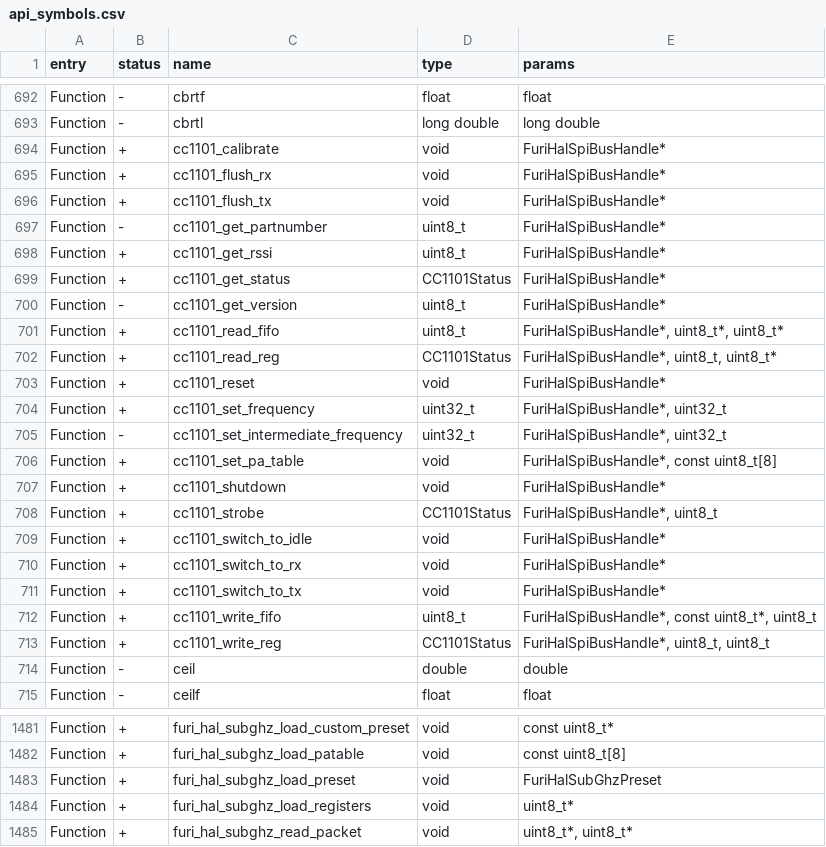
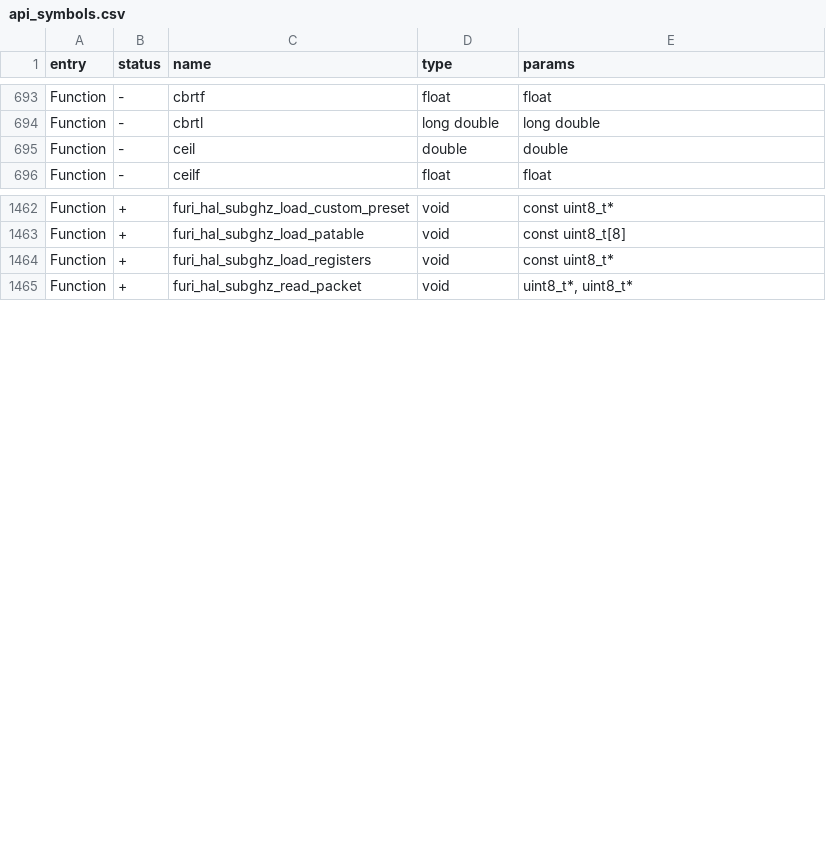
Before and after one commit to Gustav-png/Moon-Firmware, a CSV file: firmware/targets/f7/api_symbols.csv, drawn as a sheet; only a part is shown, gaps mark what is left out; the diff covers the shown part only.

```diff
--- a/firmware/targets/f7/api_symbols.csv
+++ b/firmware/targets/f7/api_symbols.csv
@@ -693,22 +694,2 @@ Function,-,cbrtf,float,float
 Function,-,cbrtl,long double,long double
-Function,+,cc1101_calibrate,void,FuriHalSpiBusHandle*
-Function,+,cc1101_flush_rx,void,FuriHalSpiBusHandle*
-Function,+,cc1101_flush_tx,void,FuriHalSpiBusHandle*
-Function,-,cc1101_get_partnumber,uint8_t,FuriHalSpiBusHandle*
-Function,+,cc1101_get_rssi,uint8_t,FuriHalSpiBusHandle*
-Function,+,cc1101_get_status,CC1101Status,FuriHalSpiBusHandle*
-Function,-,cc1101_get_version,uint8_t,FuriHalSpiBusHandle*
-Function,+,cc1101_read_fifo,uint8_t,"FuriHalSpiBusHandle*, uint8_t*, uint8_t*"
-Function,+,cc1101_read_reg,CC1101Status,"FuriHalSpiBusHandle*, uint8_t, uint8_t*"
-Function,+,cc1101_reset,void,FuriHalSpiBusHandle*
-Function,+,cc1101_set_frequency,uint32_t,"FuriHalSpiBusHandle*, uint32_t"
-Function,-,cc1101_set_intermediate_frequency,uint32_t,"FuriHalSpiBusHandle*, uint32_t"
-Function,+,cc1101_set_pa_table,void,"FuriHalSpiBusHandle*, const uint8_t[8]"
-Function,+,cc1101_shutdown,void,FuriHalSpiBusHandle*
-Function,+,cc1101_strobe,CC1101Status,"FuriHalSpiBusHandle*, uint8_t"
-Function,+,cc1101_switch_to_idle,void,FuriHalSpiBusHandle*
-Function,+,cc1101_switch_to_rx,void,FuriHalSpiBusHandle*
-Function,+,cc1101_switch_to_tx,void,FuriHalSpiBusHandle*
-Function,+,cc1101_write_fifo,uint8_t,"FuriHalSpiBusHandle*, const uint8_t*, uint8_t"
-Function,+,cc1101_write_reg,CC1101Status,"FuriHalSpiBusHandle*, uint8_t, uint8_t"
 Function,-,ceil,double,double
@@ -1482,4 +1463,3 @@ Function,+,furi_hal_subghz_load_custom_preset,void,const uint8_t*
 Function,+,furi_hal_subghz_load_patable,void,const uint8_t[8]
-Function,+,furi_hal_subghz_load_preset,void,FuriHalSubGhzPreset
-Function,+,furi_hal_subghz_load_registers,void,uint8_t*
+Function,+,furi_hal_subghz_load_registers,void,const uint8_t*
 Function,+,furi_hal_subghz_read_packet,void,"uint8_t*, uint8_t*"
```
Also changed, not shown: 9 added rows, 1 removed row and 3 edited cells elsewhere in this file.
